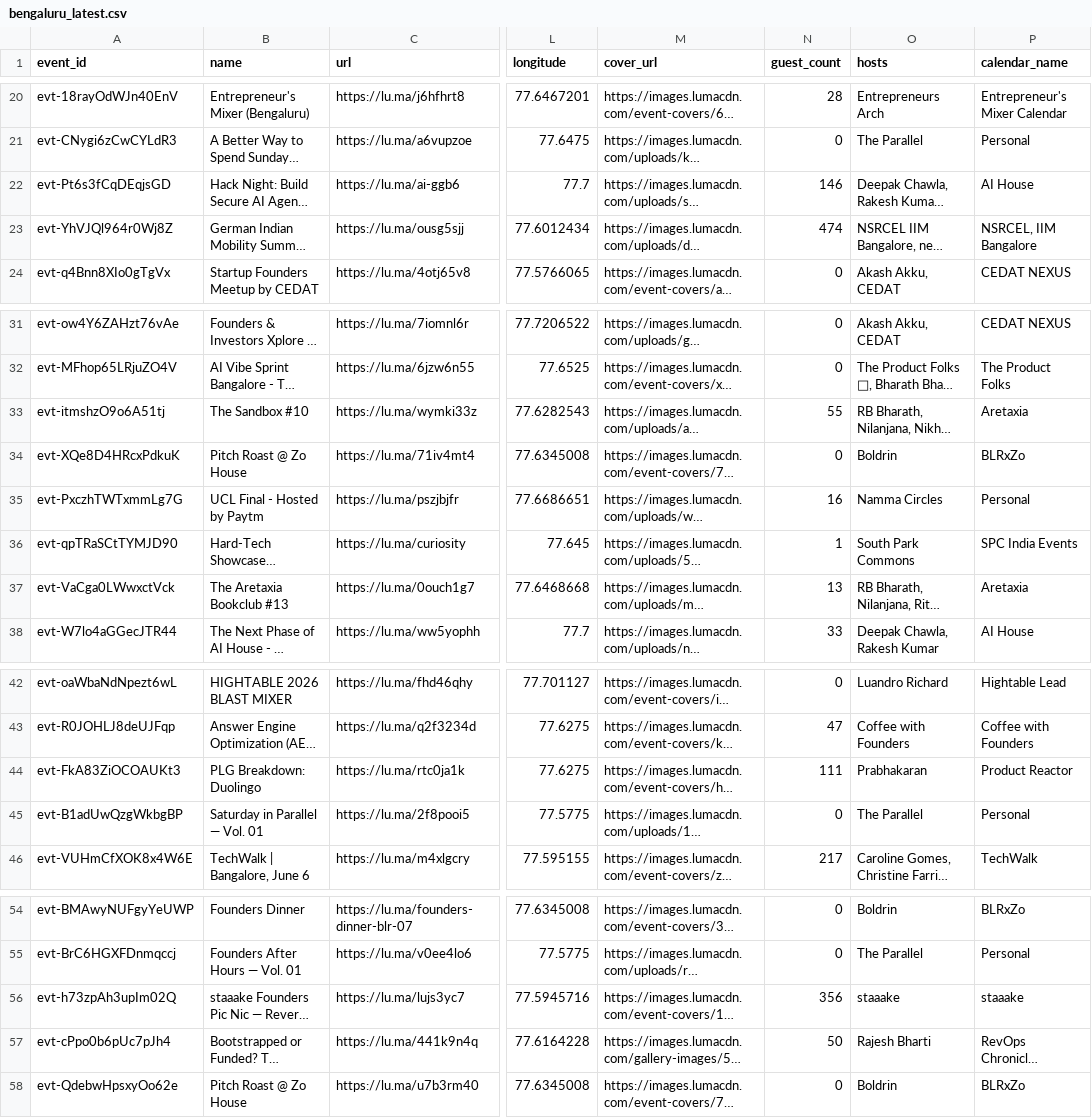
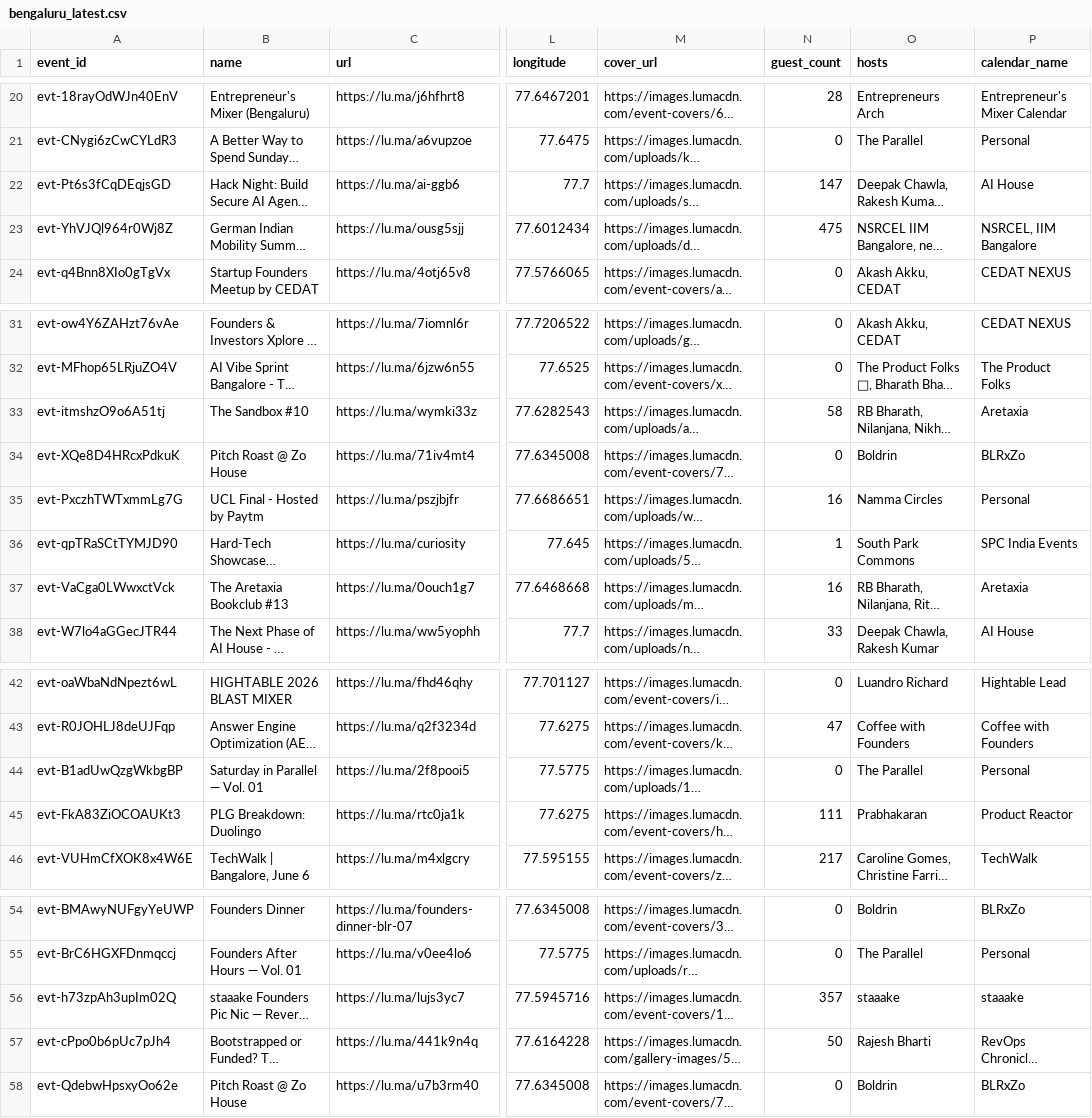
Before and after one commit to himanshusaleria/luma-explore, a CSV file: data/bengaluru_latest.csv, drawn as a sheet; only a part is shown, gaps mark what is left out; long unchanged cells end in …; the diff names each change by its address in the sheet, - before the commit and + after, or states it on an @@ line.

```diff
--- a/data/bengaluru_latest.csv
+++ b/data/bengaluru_latest.csv
-N22 (guest_count): 146
+N22 (guest_count): 147
-N23 (guest_count): 474
+N23 (guest_count): 475
-N33 (guest_count): 55
+N33 (guest_count): 58
-N37 (guest_count): 13
+N37 (guest_count): 16
@@ row 45 moved to row 44: evt-B1adUwQzgWkbgBP @@
-N56 (guest_count): 356
+N56 (guest_count): 357
```
Also changed, not shown: data/boston_latest.csv, data/hyderabad_latest.csv, 15 other files.
